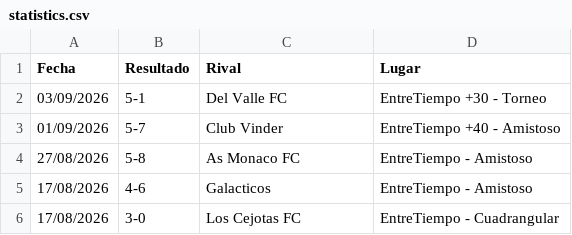
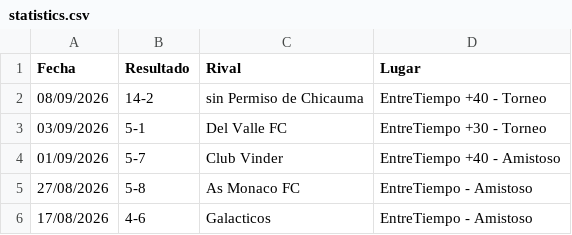
Before and after one commit to hescalag-web/barbarosfc, a CSV file: docs/statistics.csv, drawn as a sheet; only a part is shown; the shorter side is filled out with more unchanged rows; the diff names each change by its address in the sheet, - before the commit and + after, or states it on an @@ line.

Commit message:
fecha 1 +40

```diff
--- a/docs/statistics.csv
+++ b/docs/statistics.csv
+row 2: 08/09/2026 | 14-2 | sin Permiso de Chicauma | EntreTiempo +40 - Torneo
```
Also changed, not shown: docs/statistics_scorer.csv, 2 other files.
